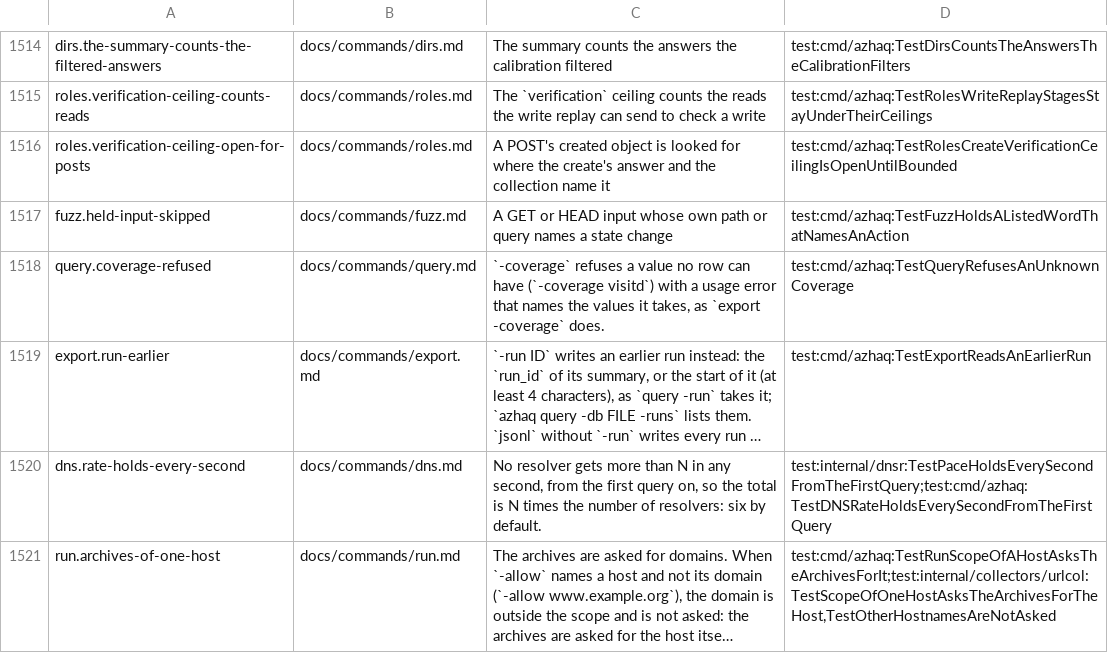
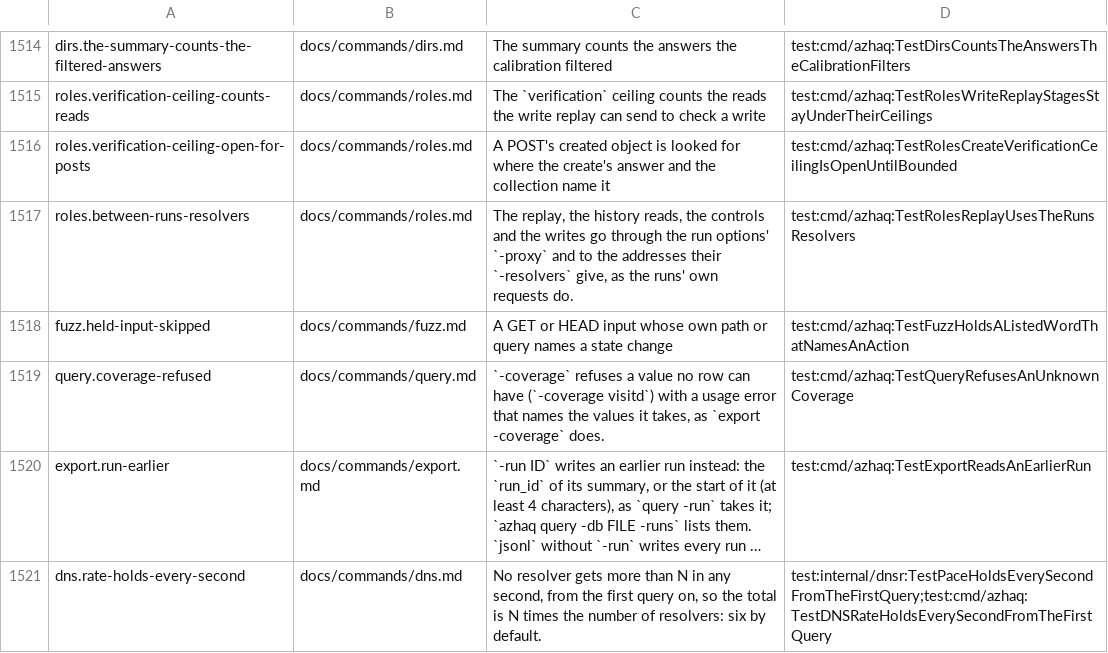
Before and after one commit to lilsadfoqs/azhaq, a TSV file: docs/claims.tsv, drawn as a sheet; only a part is shown, gaps mark what is left out; the shorter side is filled out with more unchanged rows; long unchanged cells end in ….

Commit message:
fix(roles): requests between the runs use their resolvers
The replay, history reads, controls and writes run after fetch.Reset,
which drops the resolvers: a name only the runs' -resolvers answer was
looked up on the system's.

```diff
--- a/docs/claims.tsv
+++ b/docs/claims.tsv
@@ -1516,2 +1516,3 @@ roles.verification-ceiling-counts-reads	docs/commands/roles.md	The `verification
 roles.verification-ceiling-open-for-posts	docs/commands/roles.md	A POST's created object is looked for where the create's answer and the collection name it	test:cmd/azhaq:TestRolesCreateVerificationCeilingIsOpenUntilBounded
+roles.between-runs-resolvers	docs/commands/roles.md	The replay, the history reads, the controls and the writes go through the run options' `-proxy` and to the addresses their `-resolvers` give, as the runs' own requests do.	test:cmd/azhaq:TestRolesReplayUsesTheRunsResolvers
 fuzz.held-input-skipped	docs/commands/fuzz.md	A GET or HEAD input whose own path or query names a state change	test:cmd/azhaq:TestFuzzHoldsAListedWordThatNamesAnAction
```
Also changed, not shown: 6 other files.
